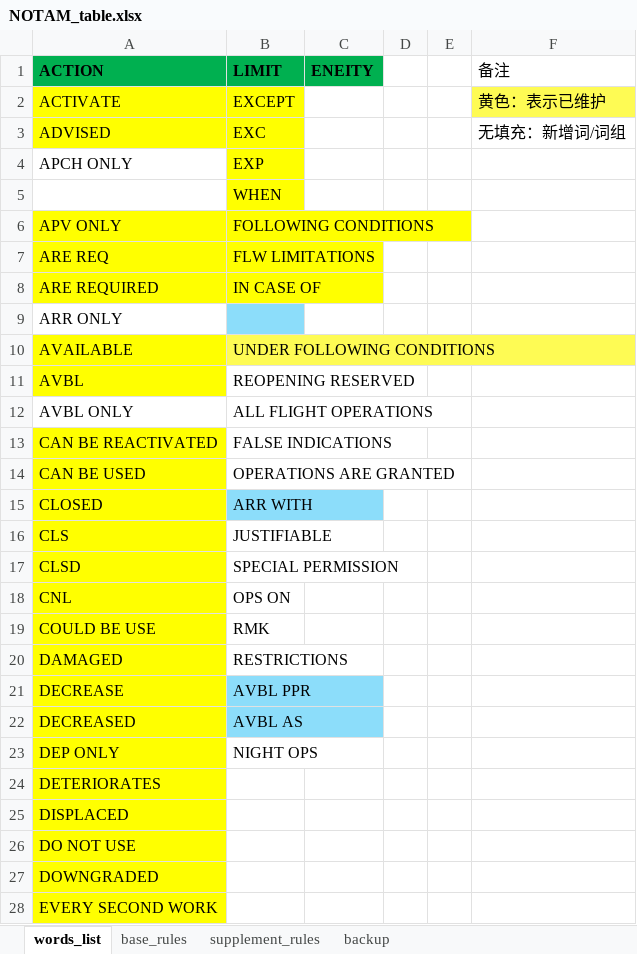
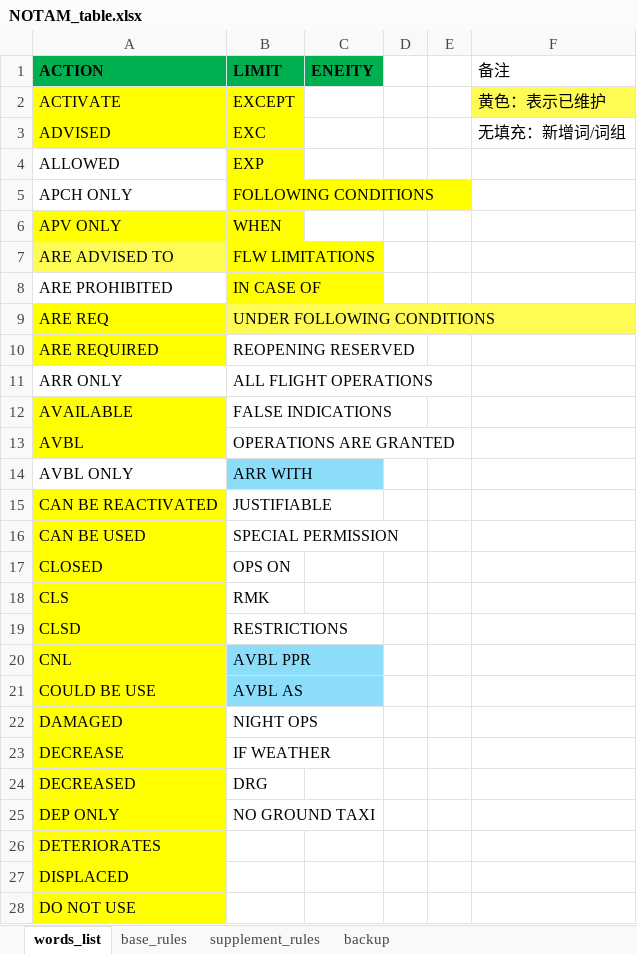
Before and after one commit to ZiyChan/NOTAM, an Excel workbook: NOTAM_table.xlsx, sheet words_list, drawn as a sheet; only a part is shown; the shorter side is filled out with more unchanged rows; values as stored, in another font and other column widths than the file's, no borders; removed rows and columns are numbered as before the commit, all else as after; the diff covers the shown part only; the diff names each change by its address in the sheet, - before the commit and + after, or states it on an @@ line.

```diff
--- a/NOTAM_table.xlsx (sheet words_list)
+++ b/NOTAM_table.xlsx (sheet words_list)
+row 4: ALLOWED | EXP
-B5 (LIMIT): EXP
+B5 (LIMIT): FOLLOWING CONDITIONS
-row 5:  | WHEN
-B6 (LIMIT): FOLLOWING CONDITIONS
+B6 (LIMIT): WHEN
+row 7: ARE ADVISED TO | FLW LIMITATIONS
+row 8: ARE PROHIBITED | IN CASE OF
-B9 (LIMIT): FLW LIMITATIONS
+B9 (LIMIT): UNDER FOLLOWING CONDITIONS
-B9 fill: #FFFF00
+B9 fill: #FEFB54
-B10 (LIMIT): IN CASE OF
+B10 (LIMIT): REOPENING RESERVED
-B10 fill: #FFFF00
+B10 fill: none
-B11 (LIMIT): (empty)
+B11 (LIMIT): ALL FLIGHT OPERATIONS
-B11 fill: #8CDDFA
+B11 fill: none
-B12 (LIMIT): UNDER FOLLOWING CONDITIONS
+B12 (LIMIT): FALSE INDICATIONS
-B12 fill: #FEFB54
+B12 fill: none
-B13 (LIMIT): REOPENING RESERVED
+B13 (LIMIT): OPERATIONS ARE GRANTED
-B14 (LIMIT): ALL FLIGHT OPERATIONS
+B14 (LIMIT): ARR WITH
-B14 fill: none
+B14 fill: #8CDDFA
-B15 (LIMIT): FALSE INDICATIONS
+B15 (LIMIT): JUSTIFIABLE
-B16 (LIMIT): OPERATIONS ARE GRANTED
+B16 (LIMIT): SPECIAL PERMISSION
-B17 (LIMIT): ARR WITH
+B17 (LIMIT): OPS ON
-B17 fill: #8CDDFA
+B17 fill: none
-B18 (LIMIT): JUSTIFIABLE
+B18 (LIMIT): RMK
-B19 (LIMIT): SPECIAL PERMISSION
+B19 (LIMIT): RESTRICTIONS
-B20 (LIMIT): OPS ON
+B20 (LIMIT): AVBL PPR
-B20:B21 fill: none
+B20:B21 fill: #8CDDFA
-B21 (LIMIT): RMK
+B21 (LIMIT): AVBL AS
-B22 (LIMIT): RESTRICTIONS
+B22 (LIMIT): NIGHT OPS
-B23 (LIMIT): AVBL PPR
+B23 (LIMIT): IF WEATHER
-B23:B24 fill: #8CDDFA
+B23:B24 fill: none
-B24 (LIMIT): AVBL AS
+B24 (LIMIT): DRG
-B25 (LIMIT): NIGHT OPS
+B25 (LIMIT): NO GROUND TAXI
```
Also changed, not shown: 1 added row, 5 removed rows, 12 moved rows and 1 edited cell elsewhere in this sheet, sheet base_rules, sheet supplement_rules, 3 other files.
